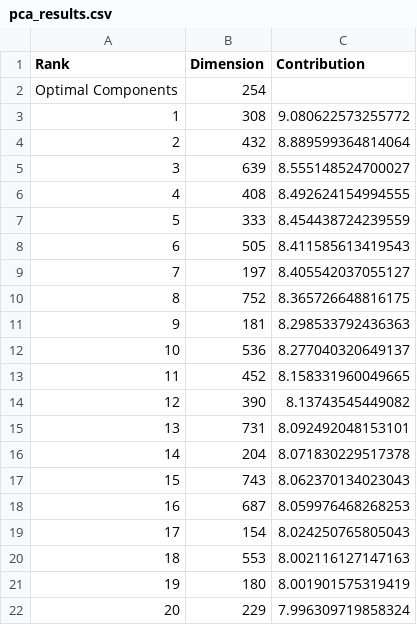
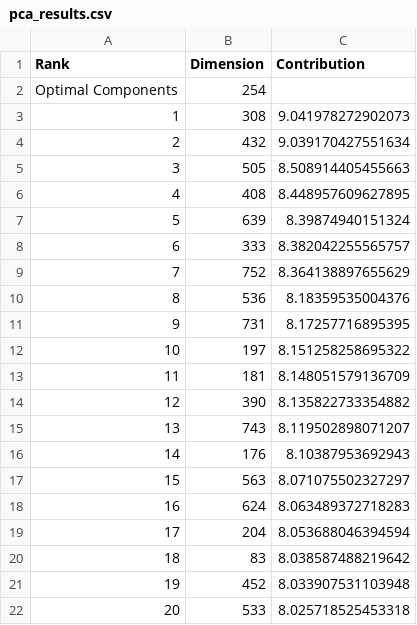
Before and after one commit to sanions/ldsp-embeds, a CSV file: results/definiteness/pca_analysis/pca_results.csv, drawn as a sheet.

```diff
--- a/results/definiteness/pca_analysis/pca_results.csv
+++ b/results/definiteness/pca_analysis/pca_results.csv
@@ -2,21 +2,21 @@ Rank,Dimension,Contribution
 Optimal Components,254,
-1,308,9.080622573255772
-2,432,8.889599364814064
-3,639,8.555148524700027
-4,408,8.492624154994555
-5,333,8.454438724239559
-6,505,8.411585613419543
-7,197,8.405542037055127
-8,752,8.365726648816175
-9,181,8.298533792436363
-10,536,8.277040320649137
-11,452,8.158331960049665
-12,390,8.13743545449082
-13,731,8.092492048153101
-14,204,8.071830229517378
-15,743,8.062370134023043
-16,687,8.059976468268253
-17,154,8.024250765805043
-18,553,8.002116127147163
-19,180,8.001901575319419
-20,229,7.996309719858324
+1,308,9.041978272902073
+2,432,9.039170427551634
+3,505,8.508914405455663
+4,408,8.448957609627895
+5,639,8.39874940151324
+6,333,8.382042255565757
+7,752,8.364138897655629
+8,536,8.18359535004376
+9,731,8.17257716895395
+10,197,8.151258258695322
+11,181,8.148051579136709
+12,390,8.135822733354882
+13,743,8.119502898071207
+14,176,8.10387953692943
+15,563,8.071075502327297
+16,624,8.063489372718283
+17,204,8.053688046394594
+18,83,8.038587488219642
+19,452,8.033907531103948
+20,533,8.025718525453318
```
Also changed, not shown: results/control/pca_analysis/pca_results.csv, results/gender/pca_analysis/pca_results.csv, 46 other files.
